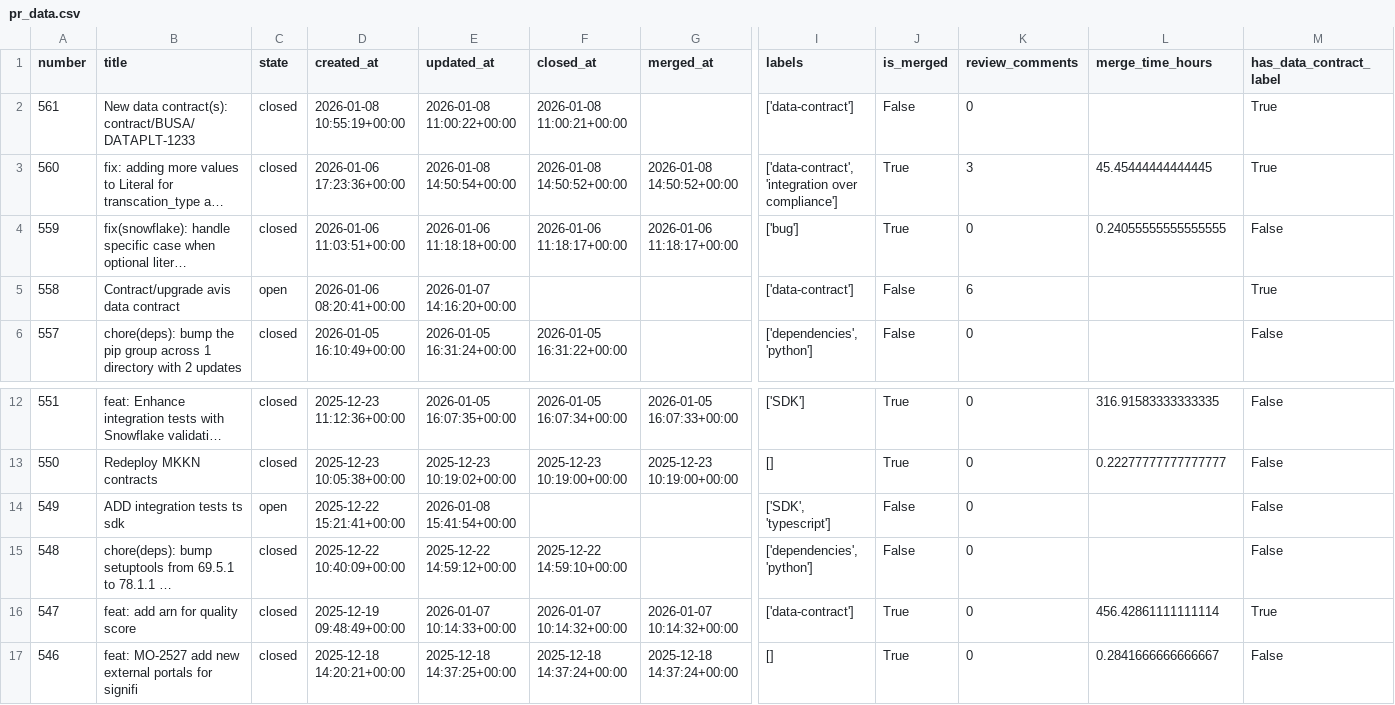
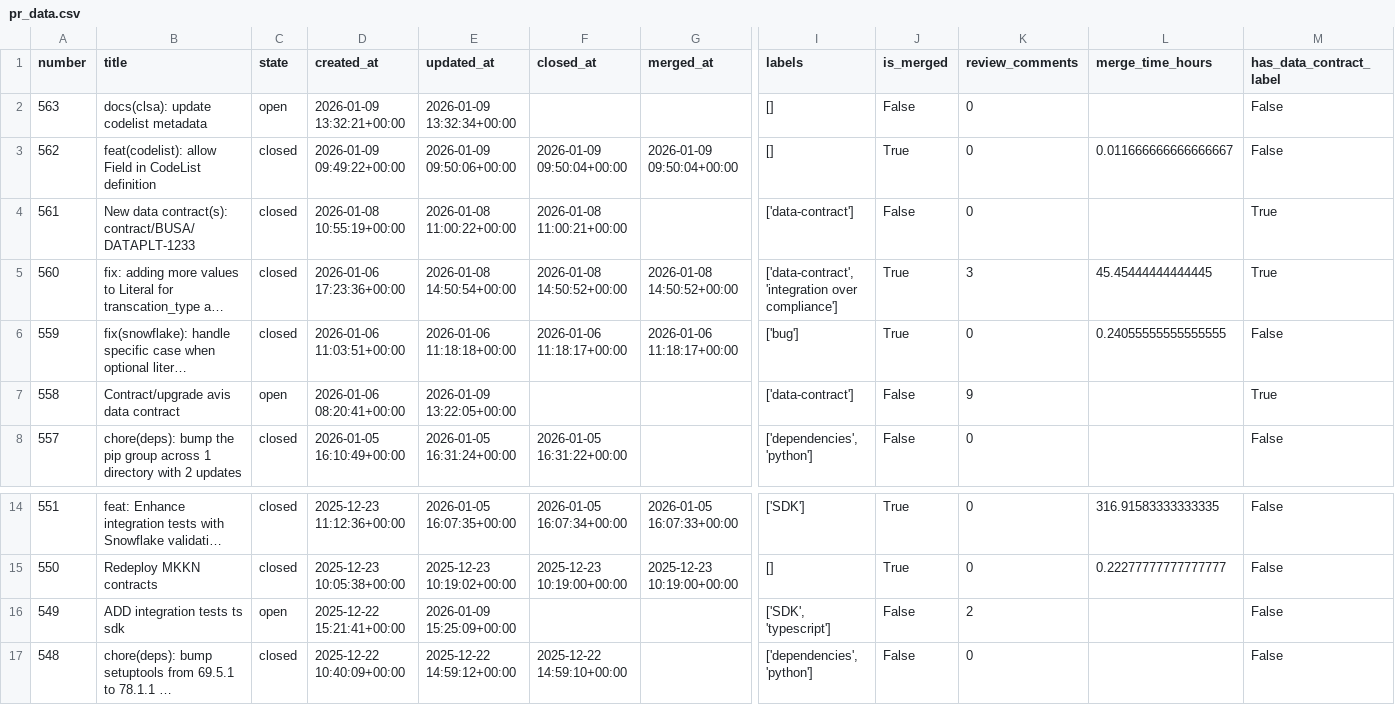
Before and after one commit to aviv-fathallahelmasri/github-pr-analytics, a CSV file: dashboard/data/pr_data.csv, drawn as a sheet; only a part is shown, gaps mark what is left out; the shorter side is filled out with more unchanged rows; long unchanged cells end in …; addresses are those after the commit; rows hold the shown columns only; the diff names each change by its address in the sheet, - before the commit and + after, or states it on an @@ line.

```diff
--- a/dashboard/data/pr_data.csv
+++ b/dashboard/data/pr_data.csv
+row 2: 563 | docs(clsa): update codelist metadata | open | 2026-01-09 13:32:21+00:00 | 2026-01-09 13:32:34+00:00 |  |  | [] | False | 0 |  | False
+row 3: 562 | feat(codelist): allow Field in CodeList definition | closed | 2026-01-09 09:49:22+00:00 | 2026-01-09 09:50:06+00:00 | 2026-01-09 09:50:04+00:00 | 2026-01-09 09:50:04+00:00 | [] | True | 0 | 0.011666666666666667 | False
-E7 (updated_at): 2026-01-07 14:16:20+00:00
+E7 (updated_at): 2026-01-09 13:22:05+00:00
-K7 (review_comments): 6
+K7 (review_comments): 9
-E16 (updated_at): 2026-01-08 15:41:54+00:00
+E16 (updated_at): 2026-01-09 15:25:09+00:00
-K16 (review_comments): 0
+K16 (review_comments): 2
```
Also changed, not shown: 2 other files.
